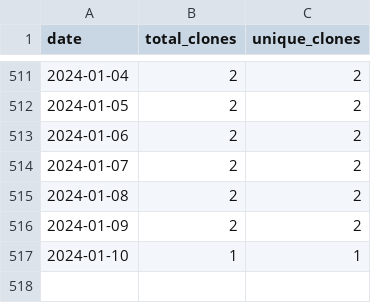
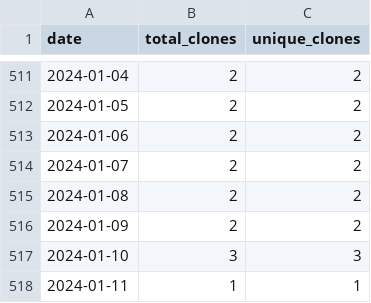
Before and after one commit to wumphlett/COMP-2210, a CSV file: .traffic/clones.csv, drawn as a sheet; only a part is shown, gaps mark what is left out.

Commit message:
Updating repository traffic

```diff
--- a/.traffic/clones.csv
+++ b/.traffic/clones.csv
@@ -516,2 +516,3 @@ date,total_clones,unique_clones
 2024-01-09,2,2
-2024-01-10,1,1
+2024-01-10,3,3
+2024-01-11,1,1
```
Also changed, not shown: .traffic/views.csv, 3 other files.
